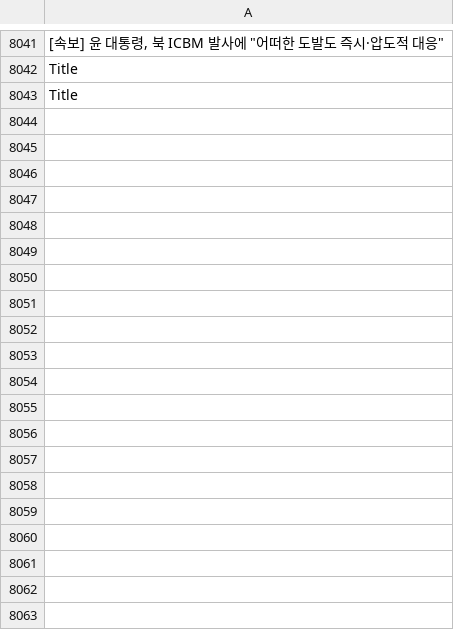
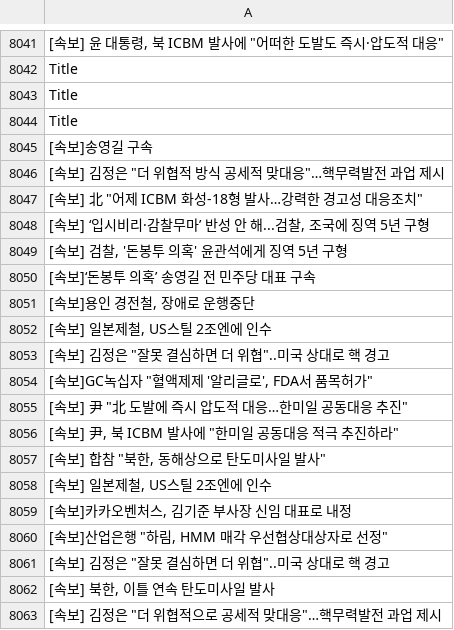
Before and after one commit to JeongBG/GitNews, a CSV file: News_data.csv, drawn as a sheet; only a part is shown, gaps mark what is left out; the diff covers the shown part only; the diff names each change by its address in the sheet, - before the commit and + after, or states it on an @@ line.

Commit message:
뉴스데이터 수집

```diff
--- a/News_data.csv
+++ b/News_data.csv
+row 8044: Title
+row 8045: [속보]송영길 구속
+row 8046: [속보] 김정은 "더 위협적 방식 공세적 맞대응"…핵무력발전 과업 제시
+row 8047: [속보] 北 "어제 ICBM 화성-18형 발사…강력한 경고성 대응조치"
+row 8048: [속보] ‘입시비리·감찰무마’ 반성 안 해...검찰, 조국에 징역 5년 구형
+row 8049: [속보] 검찰, '돈봉투 의혹' 윤관석에게 징역 5년 구형
+row 8050: [속보]‘돈봉투 의혹’ 송영길 전 민주당 대표 구속
+row 8051: [속보]용인 경전철, 장애로 운행중단
+row 8052: [속보] 일본제철, US스틸 2조엔에 인수
+row 8053: [속보] 김정은 "잘못 결심하면 더 위협"..미국 상대로 핵 경고
+row 8054: [속보]GC녹십자 "혈액제제 '알리글로', FDA서 품목허가"
+row 8055: [속보] 尹 "北 도발에 즉시 압도적 대응…한미일 공동대응 추진"
+row 8056: [속보] 尹, 북 ICBM 발사에 "한미일 공동대응 적극 추진하라"
+row 8057: [속보] 합참 "북한, 동해상으로 탄도미사일 발사"
+row 8058: [속보] 일본제철, US스틸 2조엔에 인수
+row 8059: [속보]카카오벤처스, 김기준 부사장 신임 대표로 내정
+row 8060: [속보]산업은행 "하림, HMM 매각 우선협상대상자로 선정"
+row 8061: [속보] 김정은 "잘못 결심하면 더 위협"..미국 상대로 핵 경고
+row 8062: [속보] 북한, 이틀 연속 탄도미사일 발사
+row 8063: [속보] 김정은 "더 위협적으로 공세적 맞대응"…핵무력발전 과업 제시
```
Also changed, not shown: 31 added rows elsewhere in this file.
